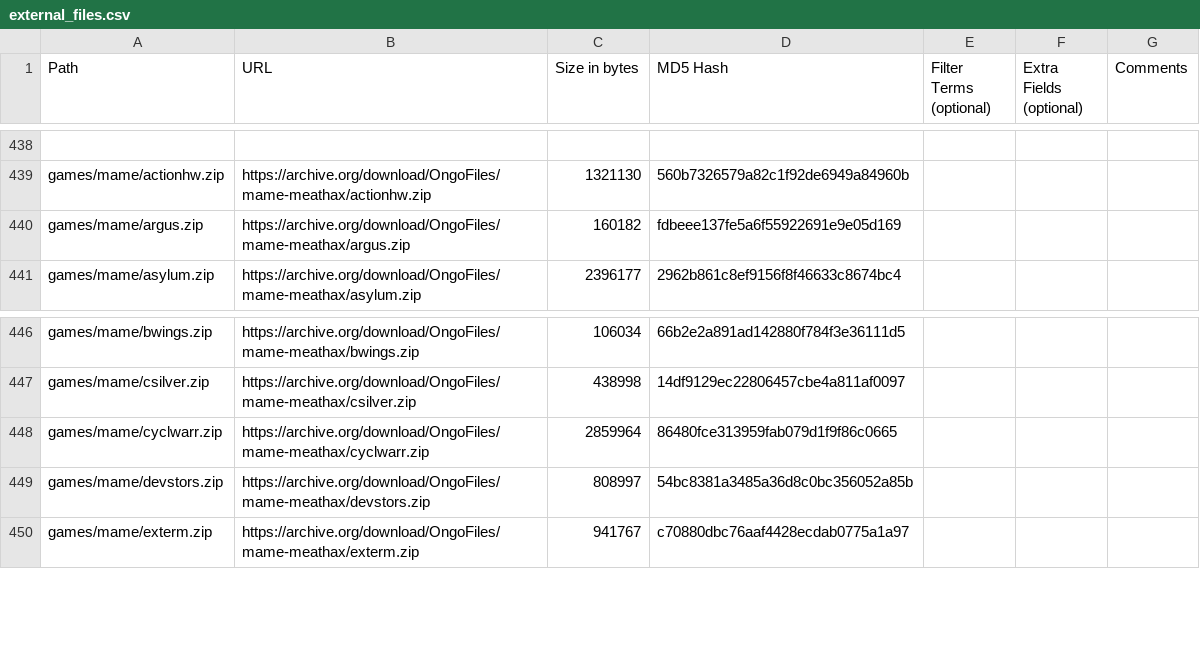
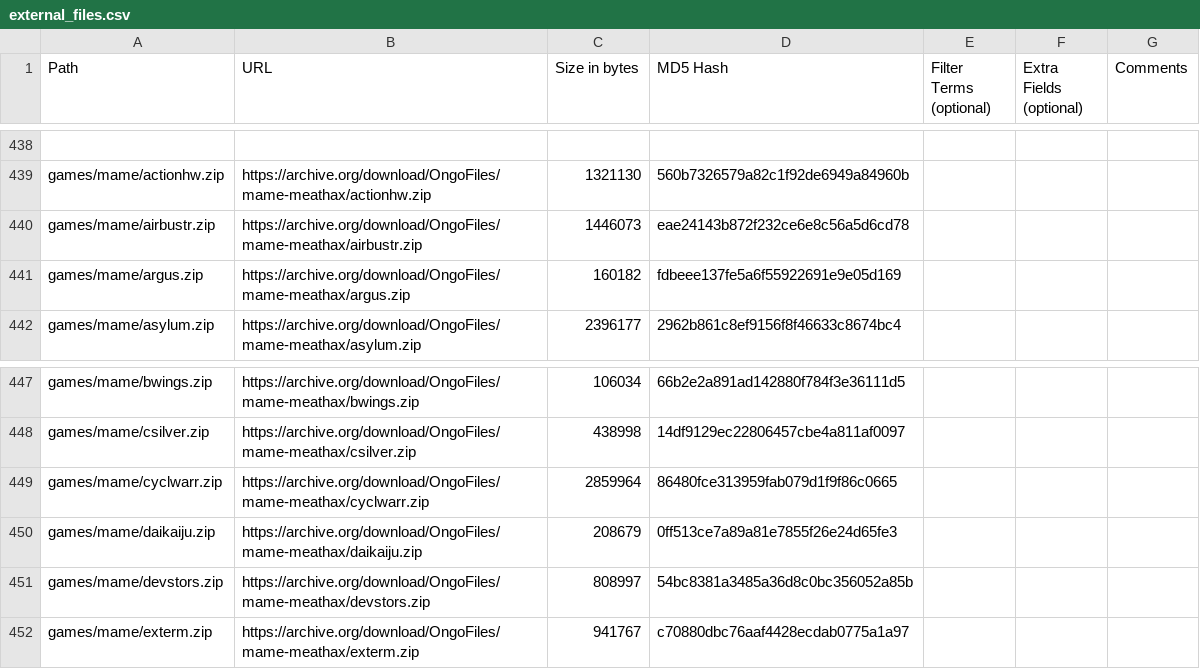
Before and after one commit to OngoGablogian/MiSTer_Ongo, a CSV file: external_files.csv, drawn as a sheet; only a part is shown, gaps mark what is left out; the diff names each change by its address in the sheet, - before the commit and + after, or states it on an @@ line.

Commit message:
Add Air Buster - Trouble Specialty Raid Unit & Daikaiju no Gyakushu cores

```diff
--- a/external_files.csv
+++ b/external_files.csv
+row 440: games/mame/airbustr.zip | https://archive.org/download/OngoFiles/mame-meathax/airbustr.zip | 1446073 | eae24143b872f232ce6e8c56a5d6cd78
+row 450: games/mame/daikaiju.zip | https://archive.org/download/OngoFiles/mame-meathax/daikaiju.zip | 208679 | 0ff513ce7a89a81e7855f26e24d65fe3
```
Also changed, not shown: 6 other files.
